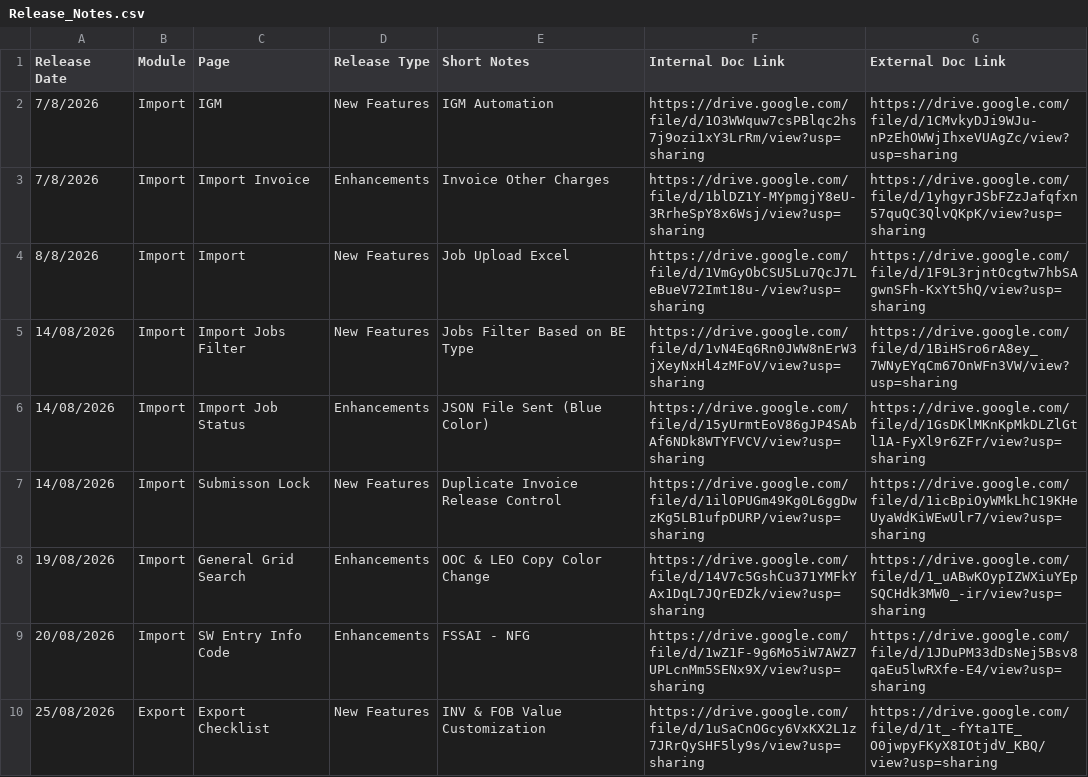
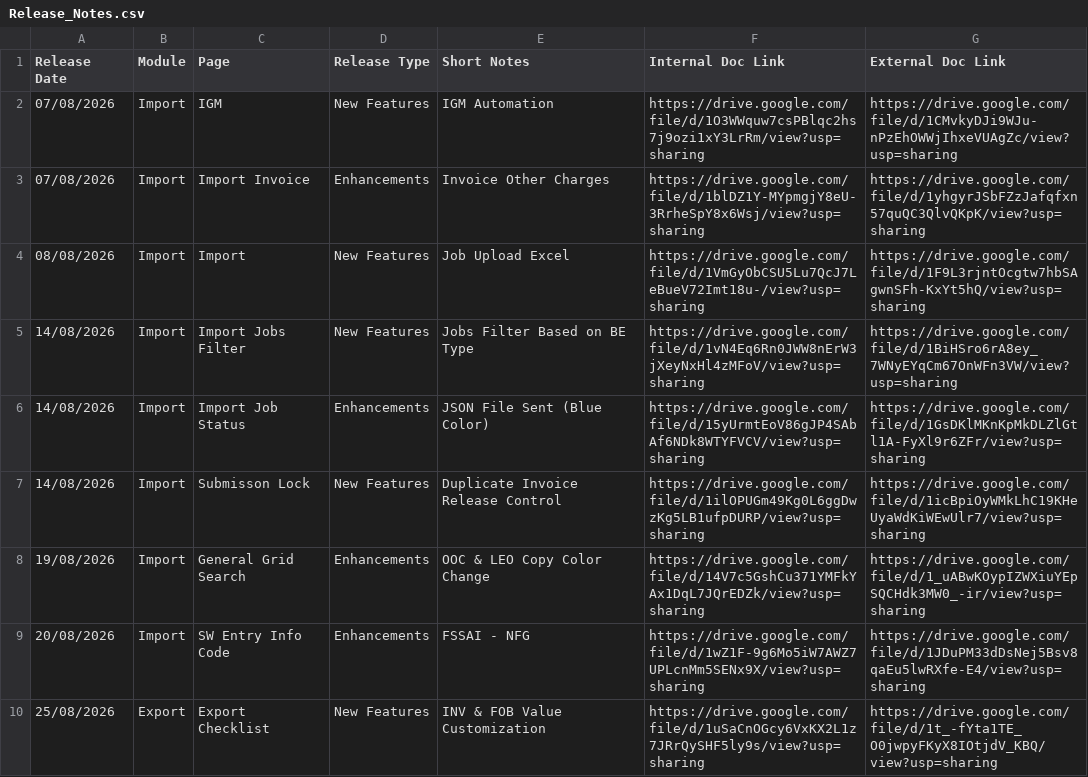
Before and after one commit to ertssupport/eRoyal-Impex-Release-Notes, a CSV file: Release_Notes.csv, drawn as a sheet.

Commit message:
Update Release_Notes.csv

```diff
--- a/Release_Notes.csv
+++ b/Release_Notes.csv
@@ -1,5 +1,5 @@
 Release Date,Module,Page,Release Type,Short Notes,Internal Doc Link,External Doc Link
-7/8/2026,Import,IGM,New Features,IGM Automation,https://drive.google.com/file/d/1O3WWquw7csPBlqc2hs7j9ozi1xY3LrRm/view?usp=sharing,https://drive.google.com/file/d/1CMvkyDJi9WJu-nPzEhOWWjIhxeVUAgZc/view?usp=sharing
-7/8/2026,Import,Import Invoice,Enhancements,Invoice Other Charges,https://drive.google.com/file/d/1blDZ1Y-MYpmgjY8eU-3RrheSpY8x6Wsj/view?usp=sharing,https://drive.google.com/file/d/1yhgyrJSbFZzJafqfxn57quQC3QlvQKpK/view?usp=sharing
-8/8/2026,Import,Import,New Features,Job Upload Excel,https://drive.google.com/file/d/1VmGyObCSU5Lu7QcJ7LeBueV72Imt18u-/view?usp=sharing,https://drive.google.com/file/d/1F9L3rjntOcgtw7hbSAgwnSFh-KxYt5hQ/view?usp=sharing
+07/08/2026,Import,IGM,New Features,IGM Automation,https://drive.google.com/file/d/1O3WWquw7csPBlqc2hs7j9ozi1xY3LrRm/view?usp=sharing,https://drive.google.com/file/d/1CMvkyDJi9WJu-nPzEhOWWjIhxeVUAgZc/view?usp=sharing
+07/08/2026,Import,Import Invoice,Enhancements,Invoice Other Charges,https://drive.google.com/file/d/1blDZ1Y-MYpmgjY8eU-3RrheSpY8x6Wsj/view?usp=sharing,https://drive.google.com/file/d/1yhgyrJSbFZzJafqfxn57quQC3QlvQKpK/view?usp=sharing
+08/08/2026,Import,Import,New Features,Job Upload Excel,https://drive.google.com/file/d/1VmGyObCSU5Lu7QcJ7LeBueV72Imt18u-/view?usp=sharing,https://drive.google.com/file/d/1F9L3rjntOcgtw7hbSAgwnSFh-KxYt5hQ/view?usp=sharing
 14/08/2026,Import,Import Jobs Filter,New Features,Jobs Filter Based on BE Type,https://drive.google.com/file/d/1vN4Eq6Rn0JWW8nErW3jXeyNxHl4zMFoV/view?usp=sharing,https://drive.google.com/file/d/1BiHSro6rA8ey_7WNyEYqCm67OnWFn3VW/view?usp=sharing
```
